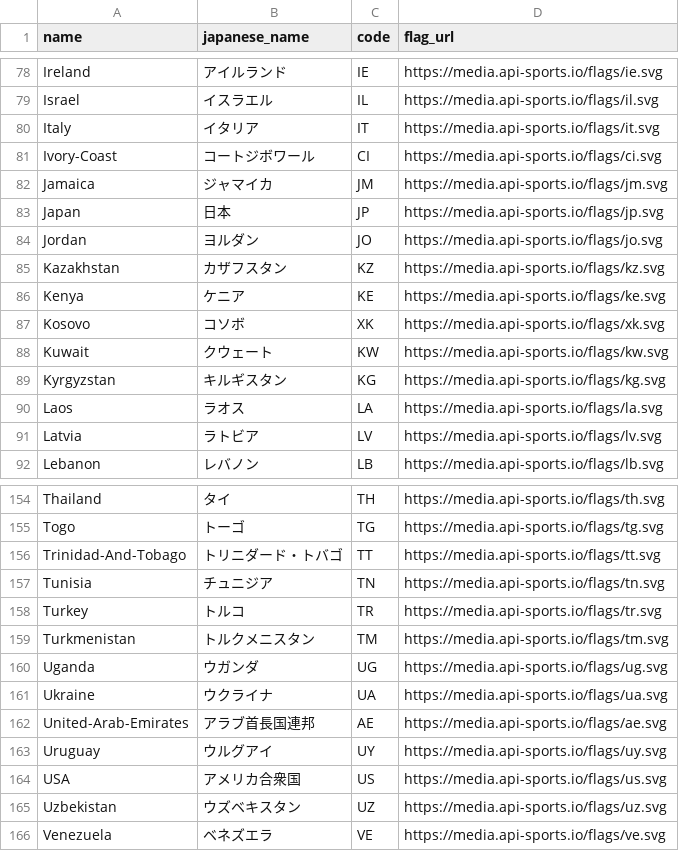
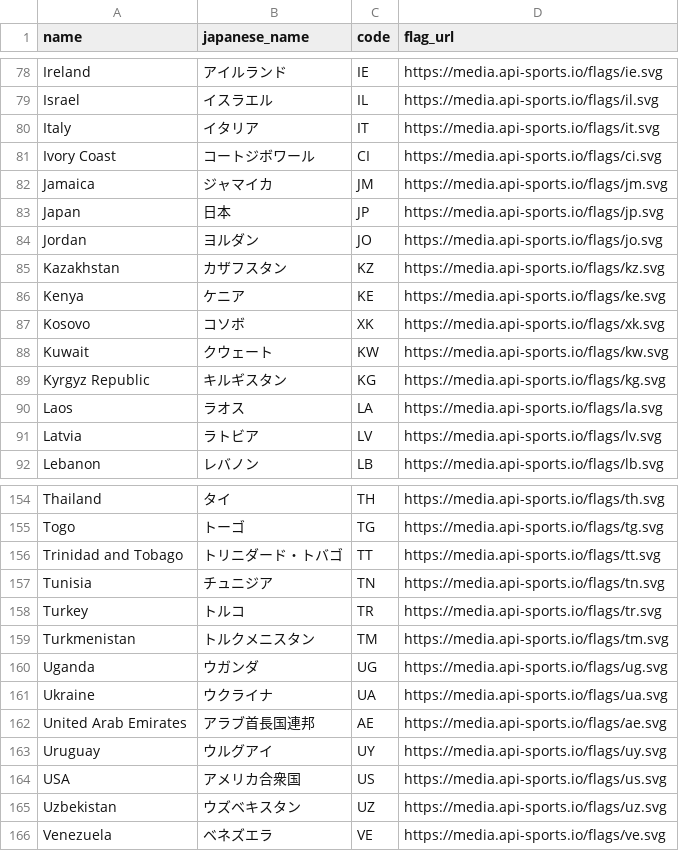
Before and after one commit to seiya1998/footy-focus, a CSV file: apps/server/prisma/seed/csv/countries.csv, drawn as a sheet; only a part is shown, gaps mark what is left out; the diff covers the shown part only.

```diff
--- a/apps/server/prisma/seed/csv/countries.csv
+++ b/apps/server/prisma/seed/csv/countries.csv
@@ -80,3 +80,3 @@ Israel,イスラエル,IL,https://media.api-sports.io/flags/il.svg
 Italy,イタリア,IT,https://media.api-sports.io/flags/it.svg
-Ivory-Coast,コートジボワール,CI,https://media.api-sports.io/flags/ci.svg
+Ivory Coast,コートジボワール,CI,https://media.api-sports.io/flags/ci.svg
 Jamaica,ジャマイカ,JM,https://media.api-sports.io/flags/jm.svg
@@ -88,3 +88,3 @@ Kosovo,コソボ,XK,https://media.api-sports.io/flags/xk.svg
 Kuwait,クウェート,KW,https://media.api-sports.io/flags/kw.svg
-Kyrgyzstan,キルギスタン,KG,https://media.api-sports.io/flags/kg.svg
+Kyrgyz Republic,キルギスタン,KG,https://media.api-sports.io/flags/kg.svg
 Laos,ラオス,LA,https://media.api-sports.io/flags/la.svg
@@ -155,3 +155,3 @@ Thailand,タイ,TH,https://media.api-sports.io/flags/th.svg
 Togo,トーゴ,TG,https://media.api-sports.io/flags/tg.svg
-Trinidad-And-Tobago,トリニダード・トバゴ,TT,https://media.api-sports.io/flags/tt.svg
+Trinidad and Tobago,トリニダード・トバゴ,TT,https://media.api-sports.io/flags/tt.svg
 Tunisia,チュニジア,TN,https://media.api-sports.io/flags/tn.svg
@@ -161,3 +161,3 @@ Uganda,ウガンダ,UG,https://media.api-sports.io/flags/ug.svg
 Ukraine,ウクライナ,UA,https://media.api-sports.io/flags/ua.svg
-United-Arab-Emirates,アラブ首長国連邦,AE,https://media.api-sports.io/flags/ae.svg
+United Arab Emirates,アラブ首長国連邦,AE,https://media.api-sports.io/flags/ae.svg
 Uruguay,ウルグアイ,UY,https://media.api-sports.io/flags/uy.svg
```
Also changed, not shown: 18 edited cells elsewhere in this file, apps/server/prisma/seed/csv/competitions.csv, apps/server/prisma/seed/csv/team_competition_seasons.csv, 18 other files.
